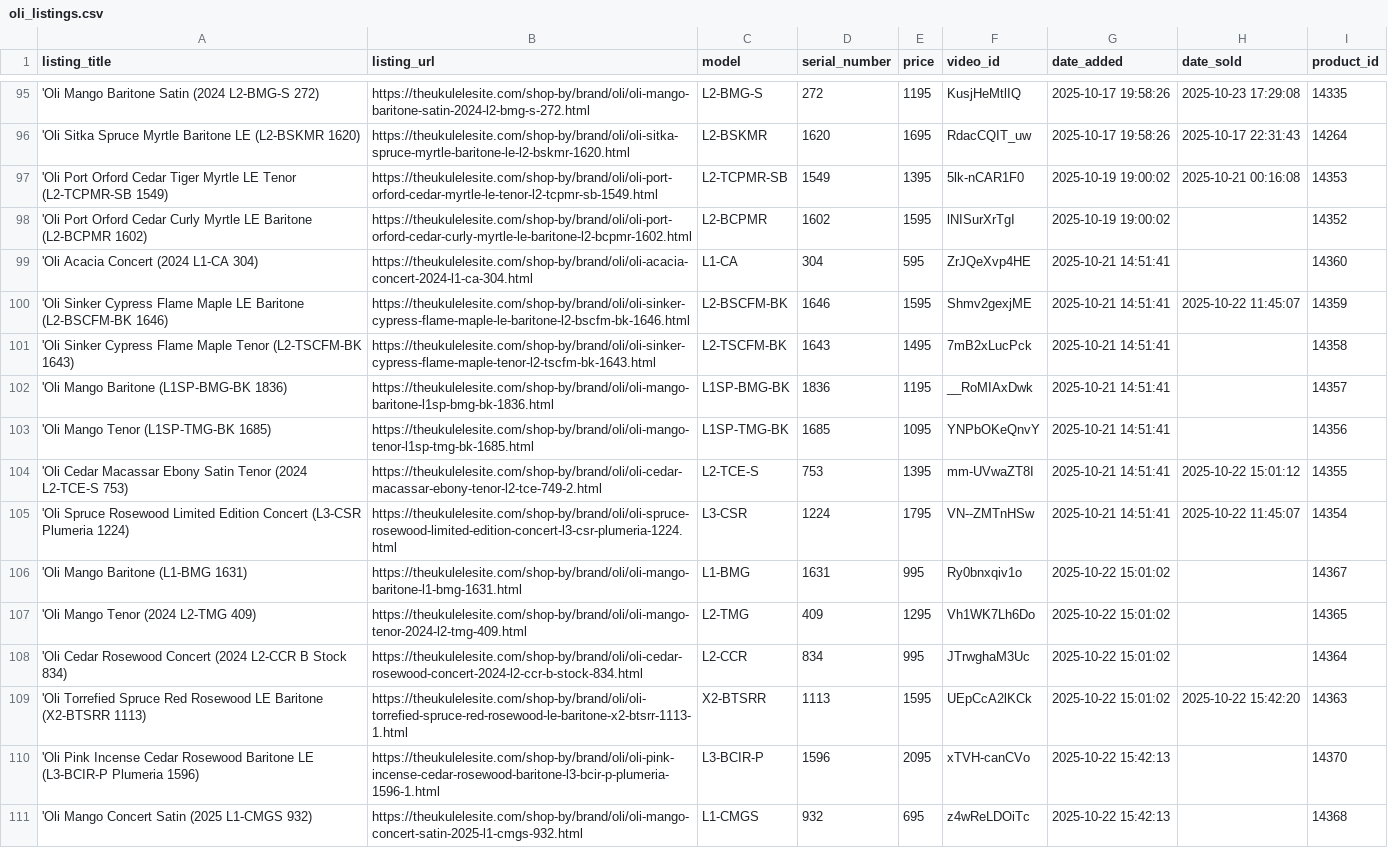
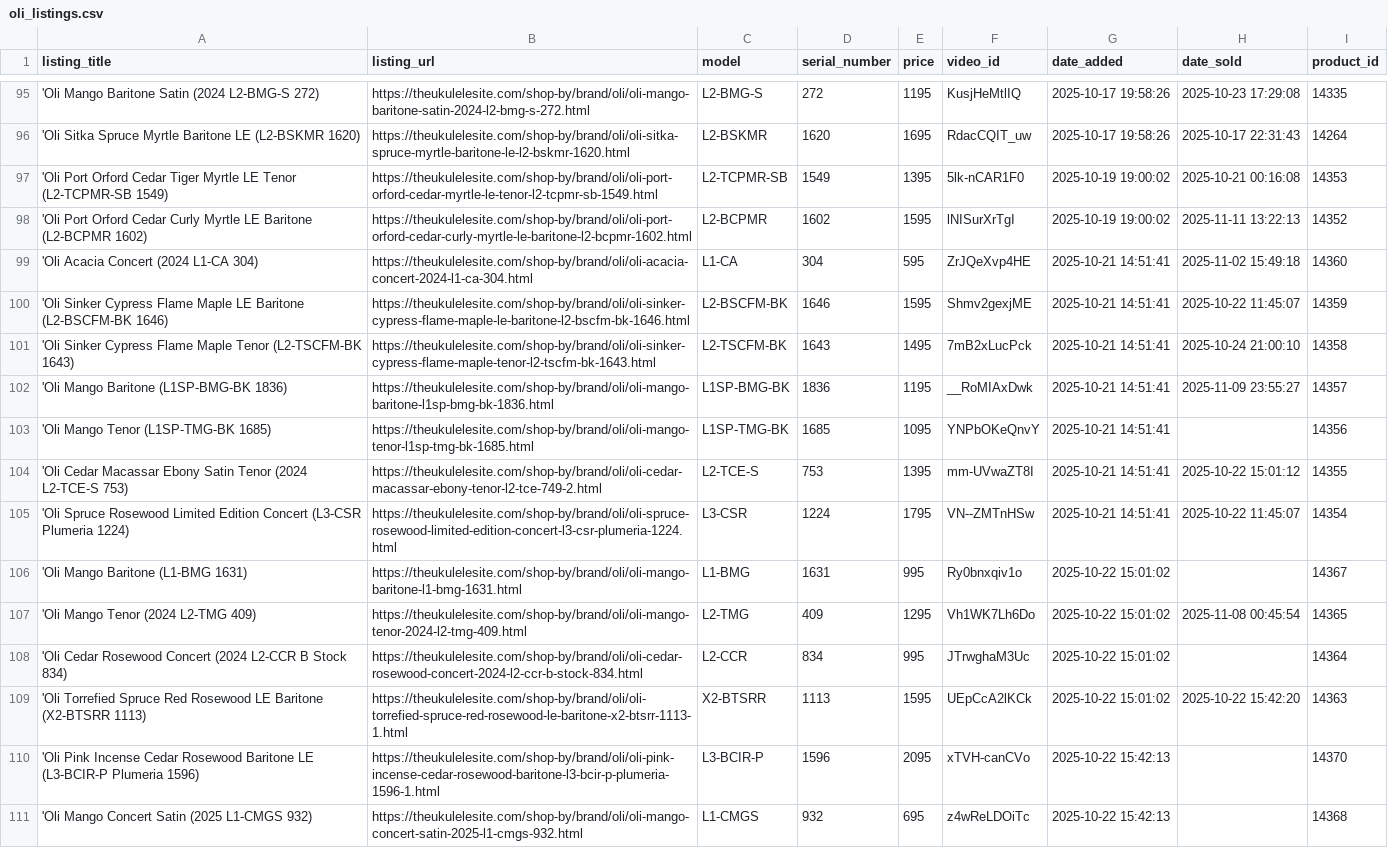
Before and after one commit to wykhuh/oli-database, a CSV file: raw_data/oli_listings.csv, drawn as a sheet; only a part is shown, gaps mark what is left out; the diff covers the shown part only.

Commit message:
Update oli_listings.csv

```diff
--- a/raw_data/oli_listings.csv
+++ b/raw_data/oli_listings.csv
@@ -97,7 +97,7 @@ listing_title,listing_url,model,serial_number,price,video_id,date_added,date_sol
 'Oli Port Orford Cedar Tiger Myrtle LE Tenor (L2-TCPMR-SB 1549),https://theukulelesite.com/shop-by/brand/oli/oli-port-orford-cedar-myrtle-le-tenor-l2-tcpmr-sb-1549.html,L2-TCPMR-SB,1549,1395,5lk-nCAR1F0,2025-10-19 19:00:02,2025-10-21 00:16:08,14353
-'Oli Port Orford Cedar Curly Myrtle LE Baritone (L2-BCPMR 1602),https://theukulelesite.com/shop-by/brand/oli/oli-port-orford-cedar-curly-myrtle-le-baritone-l2-bcpmr-1602.html,L2-BCPMR,1602,1595,lNISurXrTgI,2025-10-19 19:00:02,,14352
-'Oli Acacia Concert (2024 L1-CA 304),https://theukulelesite.com/shop-by/brand/oli/oli-acacia-concert-2024-l1-ca-304.html,L1-CA,304,595,ZrJQeXvp4HE,2025-10-21 14:51:41,,14360
+'Oli Port Orford Cedar Curly Myrtle LE Baritone (L2-BCPMR 1602),https://theukulelesite.com/shop-by/brand/oli/oli-port-orford-cedar-curly-myrtle-le-baritone-l2-bcpmr-1602.html,L2-BCPMR,1602,1595,lNISurXrTgI,2025-10-19 19:00:02,2025-11-11 13:22:13,14352
+'Oli Acacia Concert (2024 L1-CA 304),https://theukulelesite.com/shop-by/brand/oli/oli-acacia-concert-2024-l1-ca-304.html,L1-CA,304,595,ZrJQeXvp4HE,2025-10-21 14:51:41,2025-11-02 15:49:18,14360
 'Oli Sinker Cypress Flame Maple LE Baritone (L2-BSCFM-BK 1646),https://theukulelesite.com/shop-by/brand/oli/oli-sinker-cypress-flame-maple-le-baritone-l2-bscfm-bk-1646.html,L2-BSCFM-BK,1646,1595,Shmv2gexjME,2025-10-21 14:51:41,2025-10-22 11:45:07,14359
-'Oli Sinker Cypress Flame Maple Tenor (L2-TSCFM-BK 1643),https://theukulelesite.com/shop-by/brand/oli/oli-sinker-cypress-flame-maple-tenor-l2-tscfm-bk-1643.html,L2-TSCFM-BK,1643,1495,7mB2xLucPck,2025-10-21 14:51:41,,14358
-'Oli Mango Baritone (L1SP-BMG-BK 1836),https://theukulelesite.com/shop-by/brand/oli/oli-mango-baritone-l1sp-bmg-bk-1836.html,L1SP-BMG-BK,1836,1195,__RoMIAxDwk,2025-10-21 14:51:41,,14357
+'Oli Sinker Cypress Flame Maple Tenor (L2-TSCFM-BK 1643),https://theukulelesite.com/shop-by/brand/oli/oli-sinker-cypress-flame-maple-tenor-l2-tscfm-bk-1643.html,L2-TSCFM-BK,1643,1495,7mB2xLucPck,2025-10-21 14:51:41,2025-10-24 21:00:10,14358
+'Oli Mango Baritone (L1SP-BMG-BK 1836),https://theukulelesite.com/shop-by/brand/oli/oli-mango-baritone-l1sp-bmg-bk-1836.html,L1SP-BMG-BK,1836,1195,__RoMIAxDwk,2025-10-21 14:51:41,2025-11-09 23:55:27,14357
 'Oli Mango Tenor (L1SP-TMG-BK 1685),https://theukulelesite.com/shop-by/brand/oli/oli-mango-tenor-l1sp-tmg-bk-1685.html,L1SP-TMG-BK,1685,1095,YNPbOKeQnvY,2025-10-21 14:51:41,,14356
@@ -106,3 +106,3 @@ listing_title,listing_url,model,serial_number,price,video_id,date_added,date_sol
 'Oli Mango Baritone (L1-BMG 1631),https://theukulelesite.com/shop-by/brand/oli/oli-mango-baritone-l1-bmg-1631.html,L1-BMG,1631,995,Ry0bnxqiv1o,2025-10-22 15:01:02,,14367
-'Oli Mango Tenor (2024 L2-TMG 409),https://theukulelesite.com/shop-by/brand/oli/oli-mango-tenor-2024-l2-tmg-409.html,L2-TMG,409,1295,Vh1WK7Lh6Do,2025-10-22 15:01:02,,14365
+'Oli Mango Tenor (2024 L2-TMG 409),https://theukulelesite.com/shop-by/brand/oli/oli-mango-tenor-2024-l2-tmg-409.html,L2-TMG,409,1295,Vh1WK7Lh6Do,2025-10-22 15:01:02,2025-11-08 00:45:54,14365
 'Oli Cedar Rosewood Concert (2024 L2-CCR B Stock 834),https://theukulelesite.com/shop-by/brand/oli/oli-cedar-rosewood-concert-2024-l2-ccr-b-stock-834.html,L2-CCR,834,995,JTrwghaM3Uc,2025-10-22 15:01:02,,14364
```
Also changed, not shown: 20 added rows and 10 edited cells elsewhere in this file.
